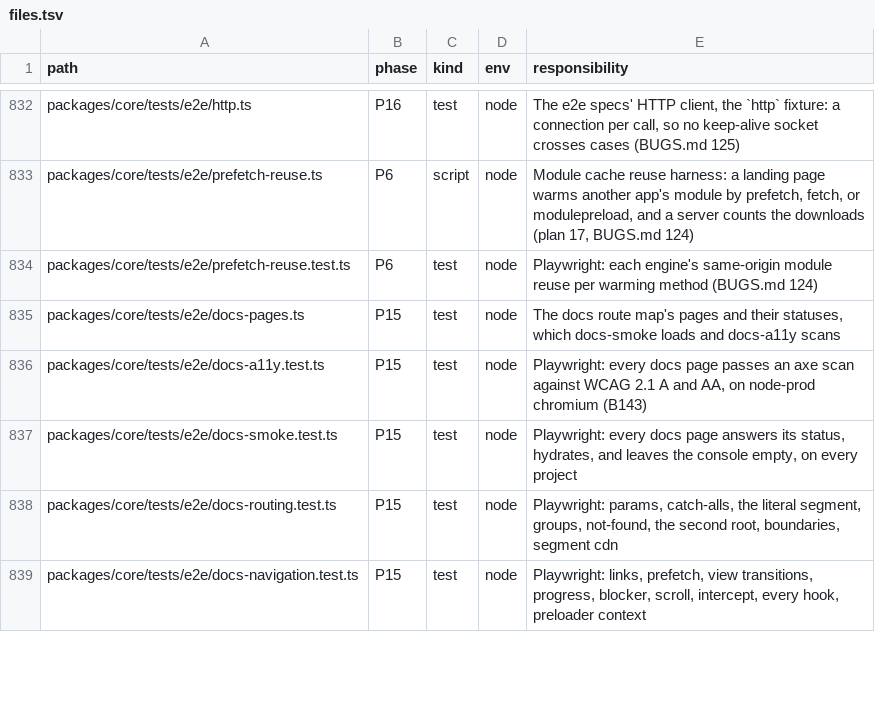
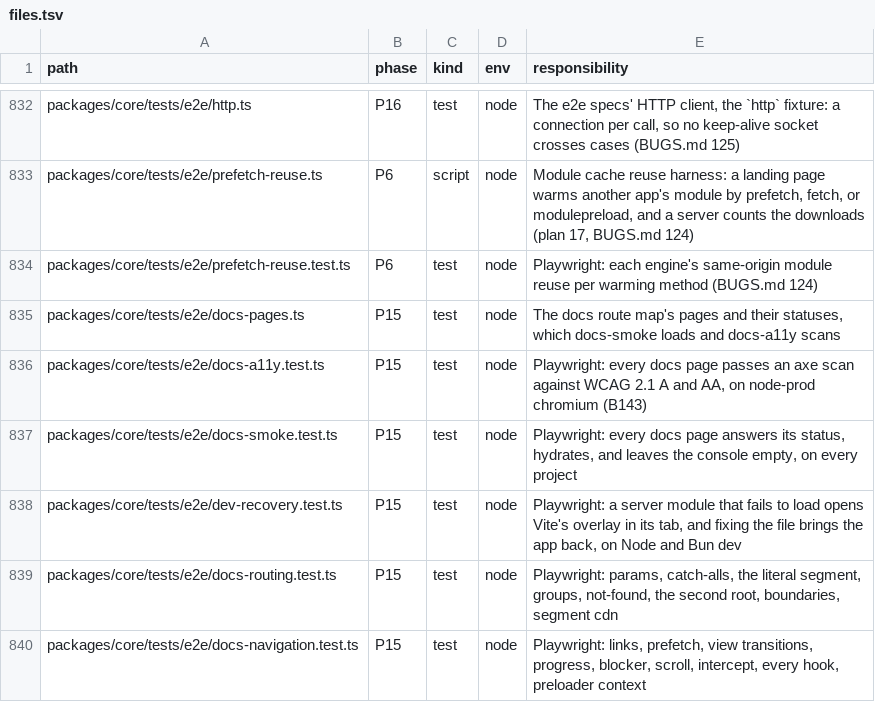
Before and after one commit to lovrozagar/flare, a TSV file: blueprint/files.tsv, drawn as a sheet; only a part is shown, gaps mark what is left out; the diff names each change by its address in the sheet, - before the commit and + after, or states it on an @@ line.

Commit message:
fix(bit-06): the dev error page loads Vite's client: its overlay opens, a fix recovers (BUGS 251)
A module that failed to load answered a bare `<pre>` with the tab meta: no
document, no dev head, and nothing announced the tab, so the overlay payload
held for its token was never delivered and no full reload reached the page.

The failure answer is now a document with `devHead` and a module that
imports `createHotContext` from the head's own `@vite/client` URL and sends
`flare:tab`. Recovery then needs nothing of flare's own: Solid's plugin sends
a full reload for a module only the server graph holds, and Vite's client
reloads a page with an open overlay on its first update.

dev-recovery.test.ts breaks `src/server.ts` on a private copy of the minimal
app and fixes it; green on node-dev and bun-dev in three engines.

Folded in, as its own commit was red without this one:
fix(bit-00): vitest leaves dev-recovery.test.ts to Playwright

a7e522f3 added a Playwright spec under tests/e2e without listing it in the
unit-node exclude, so vitest collected it and tests/structure/grid.test.ts
`playwright specs outside vitest` failed.

```diff
--- a/blueprint/files.tsv
+++ b/blueprint/files.tsv
+row 838: packages/core/tests/e2e/dev-recovery.test.ts | P15 | test | node | Playwright: a server module that fails to load opens Vite's overlay in its tab, and fixing the file brings the app back, on Node and Bun dev
```
Also changed, not shown: 7 other files.
